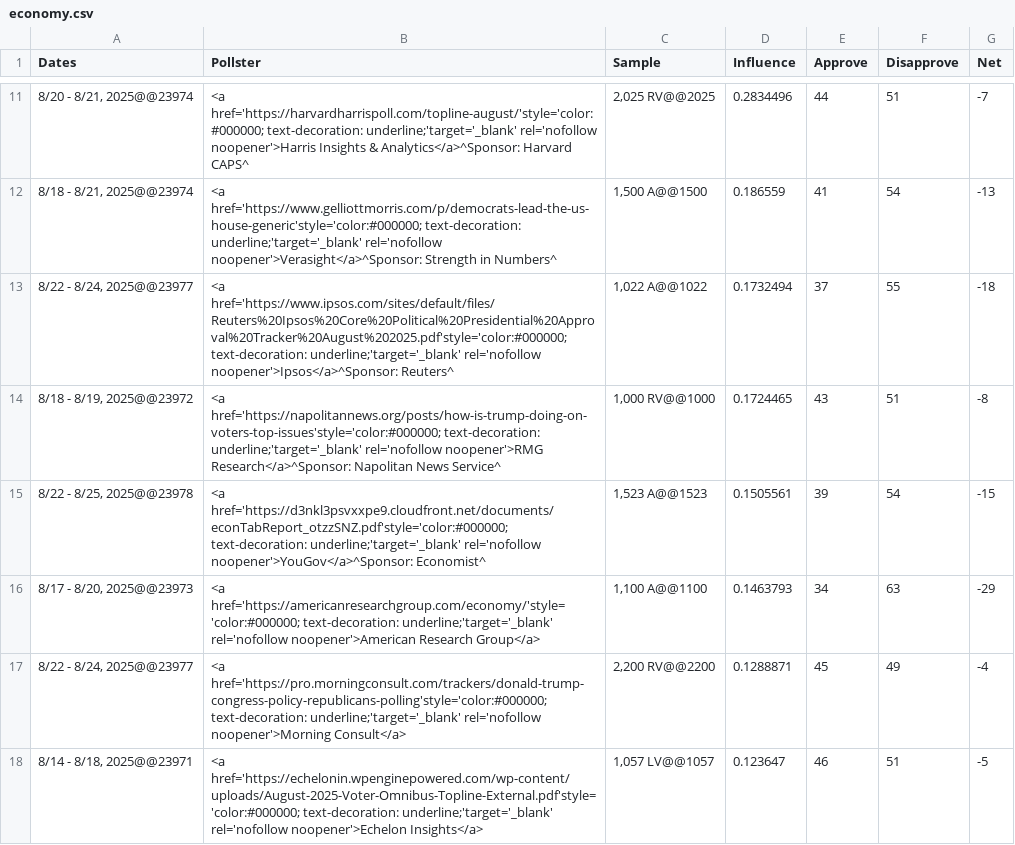
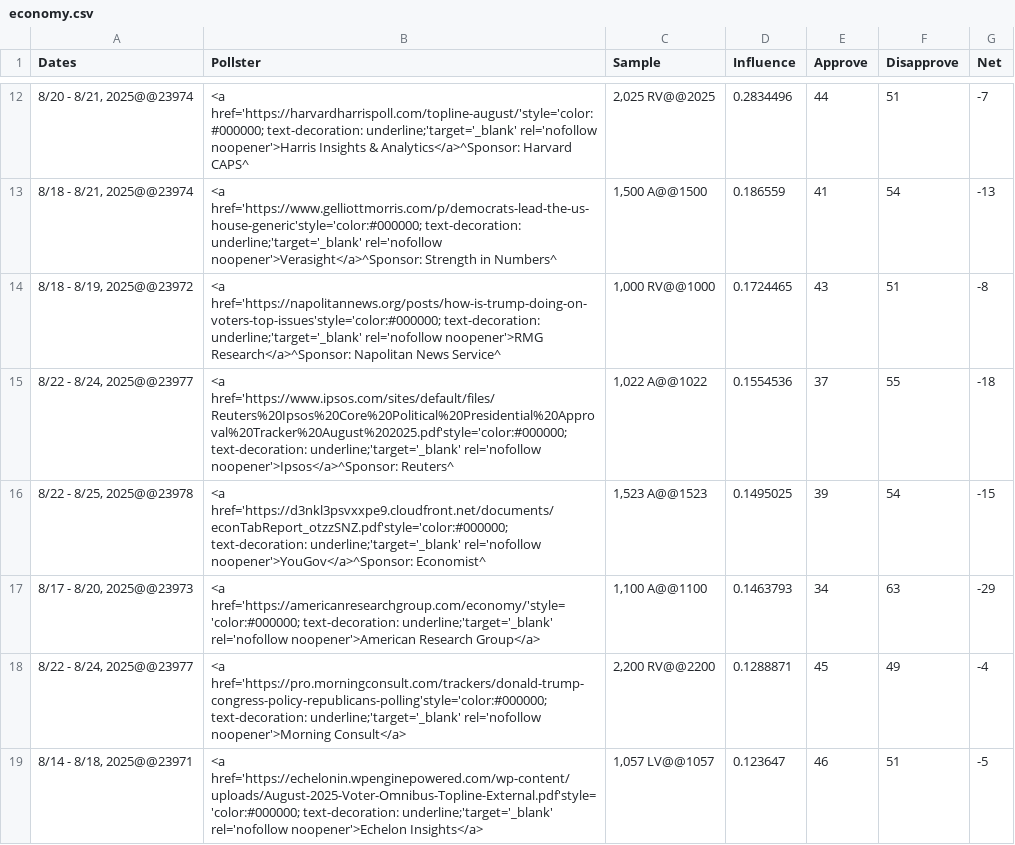
Before and after one commit to MazWoz/Presidential-Tracking, a CSV file: analysis/economy.csv, drawn as a sheet; only a part is shown, gaps mark what is left out; the diff covers the shown part only.

```diff
--- a/analysis/economy.csv
+++ b/analysis/economy.csv
@@ -12,5 +13,5 @@ Dates,Pollster,Sample,Influence,Approve,Disapprove,Net
 "8/18 - 8/21, 2025@@23974",<a href='https://www.gelliottmorris.com/p/democrats-lead-the-us-house-generic'style='color:#000000; text-decoration: underline;'target='_blank' rel='nofollow noopener'>Verasight</a>^Sponsor: Strength in Numbers^,"1,500 A@@1500",0.186559,41,54,-13
-"8/22 - 8/24, 2025@@23977",<a href='https://www.ipsos.com/sites/default/files/Reuters%20Ipsos%20Core%20Political%20Presidential%20Approval%20Tracker%20August%202025.pdf'style='color:#000000; text-decoration: underline;'target='_blank' rel='nofollow noopener'>Ipsos</a>^Sponsor: Reuters^,"1,022 A@@1022",0.1732494,37,55,-18
 "8/18 - 8/19, 2025@@23972",<a href='https://napolitannews.org/posts/how-is-trump-doing-on-voters-top-issues'style='color:#000000; text-decoration: underline;'target='_blank' rel='nofollow noopener'>RMG Research</a>^Sponsor: Napolitan News Service^,"1,000 RV@@1000",0.1724465,43,51,-8
-"8/22 - 8/25, 2025@@23978",<a href='https://d3nkl3psvxxpe9.cloudfront.net/documents/econTabReport_otzzSNZ.pdf'style='color:#000000; text-decoration: underline;'target='_blank' rel='nofollow noopener'>YouGov</a>^Sponsor: Economist^,"1,523 A@@1523",0.1505561,39,54,-15
+"8/22 - 8/24, 2025@@23977",<a href='https://www.ipsos.com/sites/default/files/Reuters%20Ipsos%20Core%20Political%20Presidential%20Approval%20Tracker%20August%202025.pdf'style='color:#000000; text-decoration: underline;'target='_blank' rel='nofollow noopener'>Ipsos</a>^Sponsor: Reuters^,"1,022 A@@1022",0.1554536,37,55,-18
+"8/22 - 8/25, 2025@@23978",<a href='https://d3nkl3psvxxpe9.cloudfront.net/documents/econTabReport_otzzSNZ.pdf'style='color:#000000; text-decoration: underline;'target='_blank' rel='nofollow noopener'>YouGov</a>^Sponsor: Economist^,"1,523 A@@1523",0.1495025,39,54,-15
 "8/17 - 8/20, 2025@@23973",<a href='https://americanresearchgroup.com/economy/'style='color:#000000; text-decoration: underline;'target='_blank' rel='nofollow noopener'>American Research Group</a>,"1,100 A@@1100",0.1463793,34,63,-29
```
Also changed, not shown: 1 added row, 1 removed row, 39 moved rows and 8 edited cells elsewhere in this file, analysis/current.csv, analysis/immigration.csv, 1 other file.
